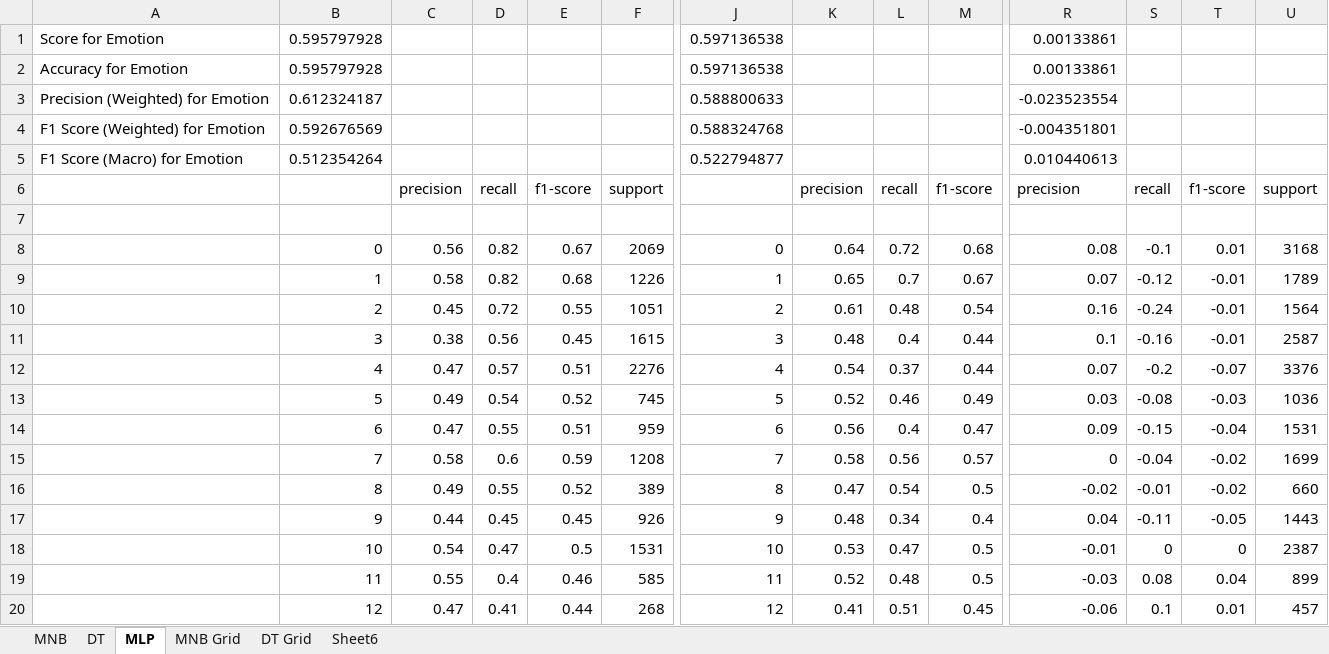
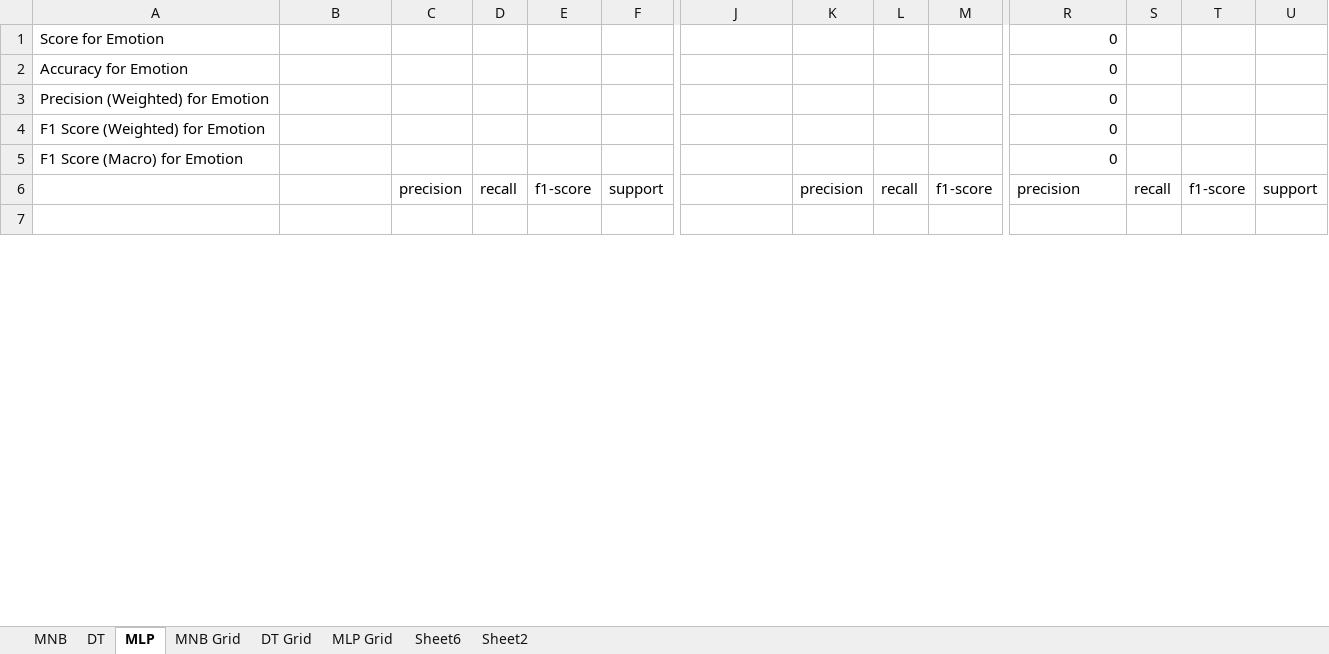
Before and after one commit to NGHINAI/COMP472, an Excel workbook: Mini Project 1/performance.xlsx, sheet MLP, drawn as a sheet; only a part is shown, gaps mark what is left out; values as stored, in another font and other column widths than the file's, no borders; conditional formats not drawn; removed rows and columns are numbered as before the commit, all else as after; rows hold the shown columns only; the diff covers the shown part only; the diff names each change by its address in the sheet, - before the commit and + after, or states it on an @@ line.

```diff
--- a/Mini Project 1/performance.xlsx (sheet MLP)
+++ b/Mini Project 1/performance.xlsx (sheet MLP)
+sheet tab: MLP Grid
+sheet tab: Sheet2
-B1:B2: 0.595797928
+B1:B2: (empty)
-J1:J2: 0.597136538
+J1:J2: (empty)
-R1:R2: 0.00133861
+R1:R2: 0
-B3: 0.612324187
+B3: (empty)
-J3: 0.588800633
+J3: (empty)
-R3: -0.023523554
+R3: 0
-B4: 0.592676569
+B4: (empty)
-J4: 0.588324768
+J4: (empty)
-R4: -0.004351801
+R4: 0
-B5: 0.512354264
+B5: (empty)
-J5: 0.522794877
+J5: (empty)
-R5: 0.010440613
+R5: 0
-row 8:  | 0 | 0.56 | 0.82 | 0.67 | 2069 | 0 | 0.64 | 0.72 | 0.68 | 0.08 | -0.1 | 0.01 | 3168
-row 9:  | 1 | 0.58 | 0.82 | 0.68 | 1226 | 1 | 0.65 | 0.7 | 0.67 | 0.07 | -0.12 | -0.01 | 1789
-row 10:  | 2 | 0.45 | 0.72 | 0.55 | 1051 | 2 | 0.61 | 0.48 | 0.54 | 0.16 | -0.24 | -0.01 | 1564
-row 11:  | 3 | 0.38 | 0.56 | 0.45 | 1615 | 3 | 0.48 | 0.4 | 0.44 | 0.1 | -0.16 | -0.01 | 2587
-row 12:  | 4 | 0.47 | 0.57 | 0.51 | 2276 | 4 | 0.54 | 0.37 | 0.44 | 0.07 | -0.2 | -0.07 | 3376
-row 13:  | 5 | 0.49 | 0.54 | 0.52 | 745 | 5 | 0.52 | 0.46 | 0.49 | 0.03 | -0.08 | -0.03 | 1036
-row 14:  | 6 | 0.47 | 0.55 | 0.51 | 959 | 6 | 0.56 | 0.4 | 0.47 | 0.09 | -0.15 | -0.04 | 1531
-row 15:  | 7 | 0.58 | 0.6 | 0.59 | 1208 | 7 | 0.58 | 0.56 | 0.57 | 0 | -0.04 | -0.02 | 1699
-row 16:  | 8 | 0.49 | 0.55 | 0.52 | 389 | 8 | 0.47 | 0.54 | 0.5 | -0.02 | -0.01 | -0.02 | 660
-row 17:  | 9 | 0.44 | 0.45 | 0.45 | 926 | 9 | 0.48 | 0.34 | 0.4 | 0.04 | -0.11 | -0.05 | 1443
-row 18:  | 10 | 0.54 | 0.47 | 0.5 | 1531 | 10 | 0.53 | 0.47 | 0.5 | -0.01 | 0 | 0 | 2387
-row 19:  | 11 | 0.55 | 0.4 | 0.46 | 585 | 11 | 0.52 | 0.48 | 0.5 | -0.03 | 0.08 | 0.04 | 899
-row 20:  | 12 | 0.47 | 0.41 | 0.44 | 268 | 12 | 0.41 | 0.51 | 0.45 | -0.06 | 0.1 | 0.01 | 457
```
Also changed, not shown: 38 added rows, 25 removed rows and 5 edited cells elsewhere in this sheet, 5 other files.
